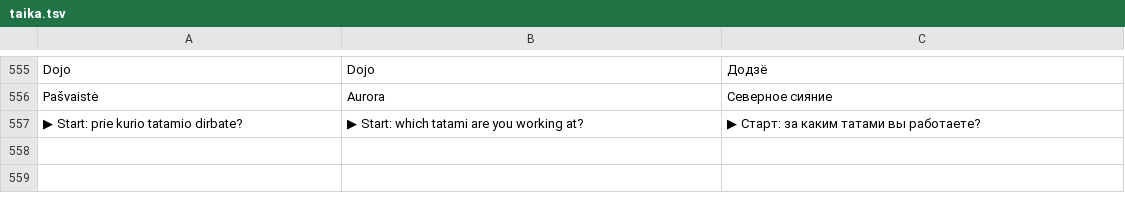
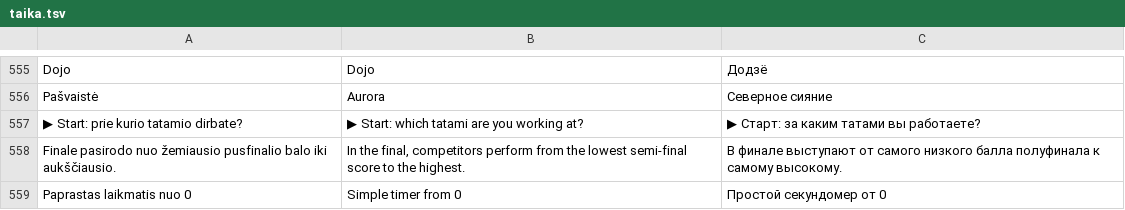
Before and after one commit to DeividasBalinskis/karateka, a TSV file: tools/vertimai/taika.tsv, drawn as a sheet; only a part is shown, gaps mark what is left out; the diff names each change by its address in the sheet, - before the commit and + after, or states it on an @@ line.

```diff
--- a/tools/vertimai/taika.tsv
+++ b/tools/vertimai/taika.tsv
+row 558: Finale pasirodo nuo žemiausio pusfinalio balo iki aukščiausio. | In the final, competitors perform from the lowest semi-final score to the highest. | В финале выступают от самого низкого балла полуфинала к самому высокому.
+row 559: Paprastas laikmatis nuo 0 | Simple timer from 0 | Простой секундомер от 0
```
Also changed, not shown: 16 other files.
